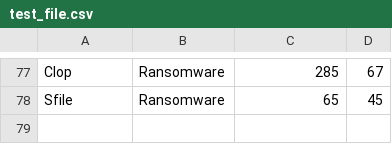
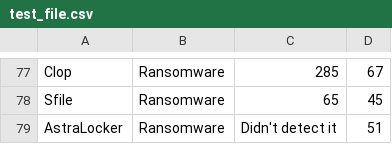
Before and after one commit to Cito-98/test123, a CSV file: test_file.csv, drawn as a sheet; only a part is shown, gaps mark what is left out.

Commit message:
Update test_file.csv

```diff
--- a/test_file.csv
+++ b/test_file.csv
@@ -78 +78,2 @@ Clop,Ransomware,285,67
 Sfile,Ransomware,65,45
+AstraLocker, Ransomware,Didn't detect it, 51
```
